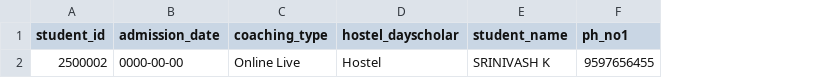
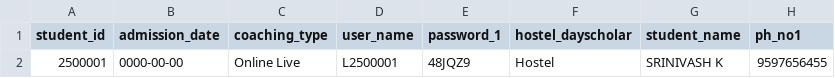
Before and after one commit to infotracktechnology/green_park, a CSV file: template/student_export.csv, drawn as a sheet; only a part is shown; the diff names each change by its address in the sheet, - before the commit and + after, or states it on an @@ line.

```diff
--- a/template/student_export.csv
+++ b/template/student_export.csv
+column D (user_name), row 2: L2500001
+column E (password_1), row 2: 48JQZ9
-A2 (student_id): 2500002
+A2 (student_id): 2500001
```
Also changed, not shown: 2 other files.
